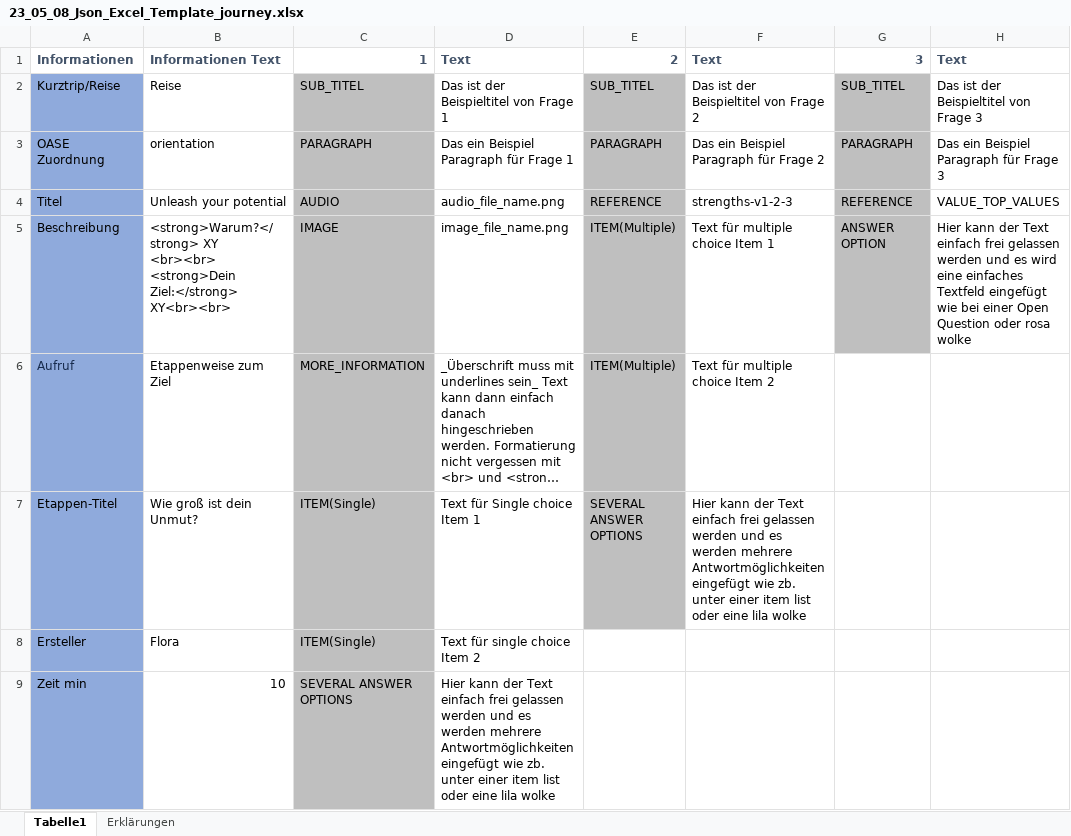
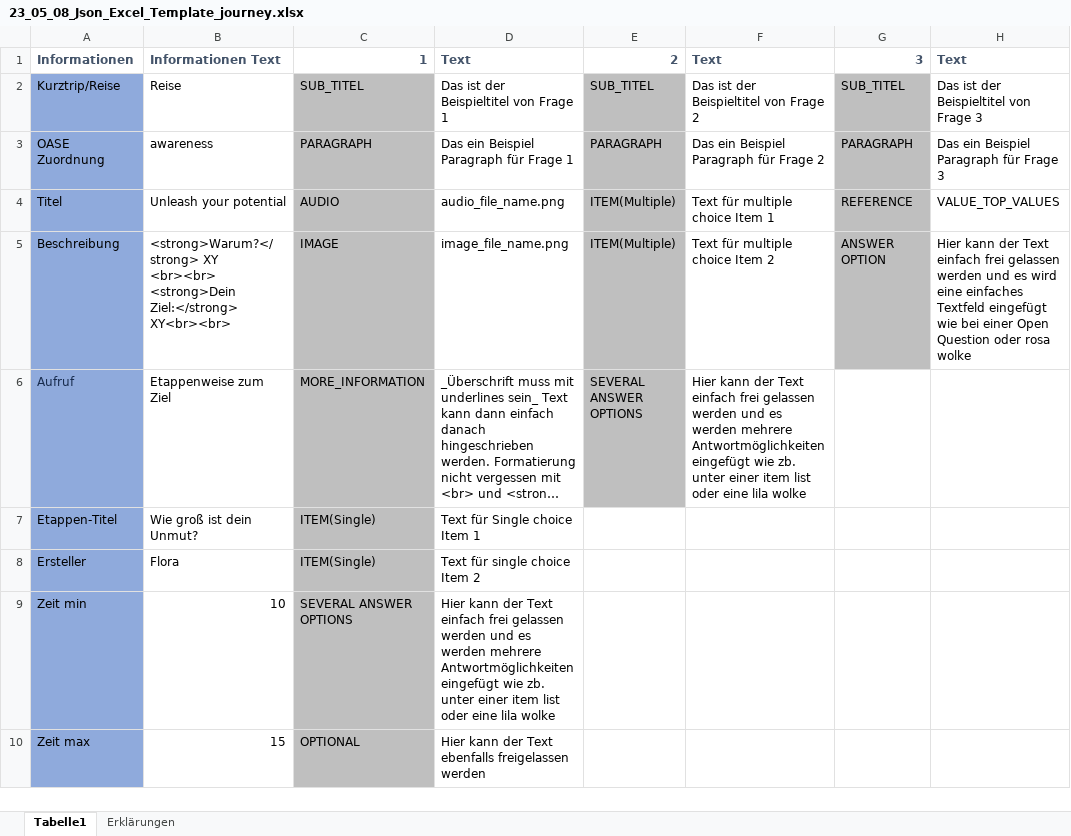
Before and after one commit to onesomeOrganization/Json-Builder, an Excel workbook: Templates/23_05_08_Json_Excel_Template_journey.xlsx, sheet Tabelle1, drawn as a sheet; only a part is shown; the shorter side is filled out with more unchanged rows; long unchanged cells end in …; values as stored, in another font and other column widths than the file's, no borders; conditional formats not drawn; the diff names each change by its address in the sheet, - before the commit and + after, or states it on an @@ line.

```diff
--- a/Templates/23_05_08_Json_Excel_Template_journey.xlsx (sheet Tabelle1)
+++ b/Templates/23_05_08_Json_Excel_Template_journey.xlsx (sheet Tabelle1)
-B3: orientation
+B3: awareness
-E4: REFERENCE
+E4: ITEM(Multiple)
-F4: strengths-v1-2-3
+F4: Text für multiple choice Item 1
-F5: Text für multiple choice Item 1
+F5: Text für multiple choice Item 2
-E6: ITEM(Multiple)
+E6: SEVERAL ANSWER OPTIONS
-F6: Text für multiple choice Item 2
+F6: Hier kann der Text einfach frei gelassen werden und es werden mehrere Antwortmöglichkeiten eingefügt wie zb. unter einer item list oder eine lila wolke
-E7: SEVERAL ANSWER OPTIONS
+E7: (empty)
-E7 fill: #BFBFBF
+E7 fill: none
-F7: Hier kann der Text einfach frei gelassen werden und es werden mehrere Antwortmöglichkeiten eingefügt wie zb. unter einer item list oder eine lila wolke
+F7: (empty)
```
Also changed, not shown: sheet Erklärungen, 8 other files.
